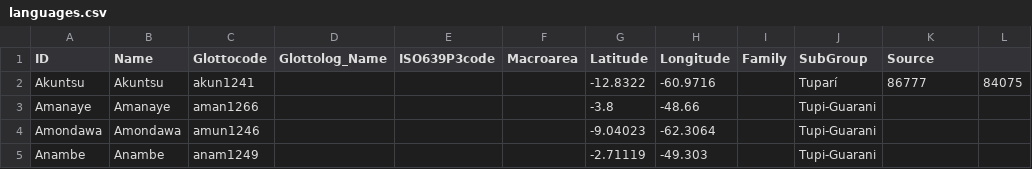
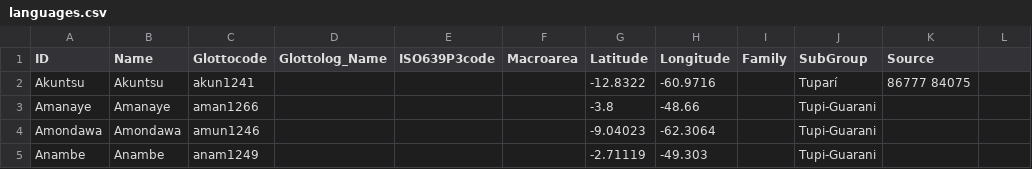
Before and after one commit to tupian-language-resources/tuled, a CSV file: cldf/languages.csv, drawn as a sheet; only a part is shown.

Commit message:
Update languages.csv

```diff
--- a/cldf/languages.csv
+++ b/cldf/languages.csv
@@ -1,3 +1,3 @@
 ID,Name,Glottocode,Glottolog_Name,ISO639P3code,Macroarea,Latitude,Longitude,Family,SubGroup,Source
-Akuntsu,Akuntsu,akun1241,,,,-12.8322,-60.9716,,Tuparí,86777,84075
+Akuntsu,Akuntsu,akun1241,,,,-12.8322,-60.9716,,Tuparí,86777 84075
 Amanaye,Amanaye,aman1266,,,,-3.8,-48.66,,Tupi-Guarani,
```
